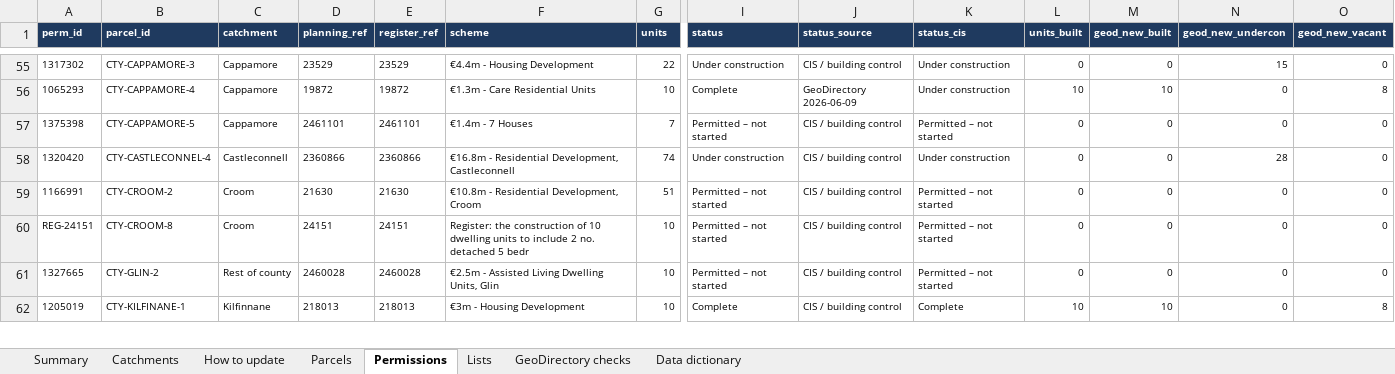
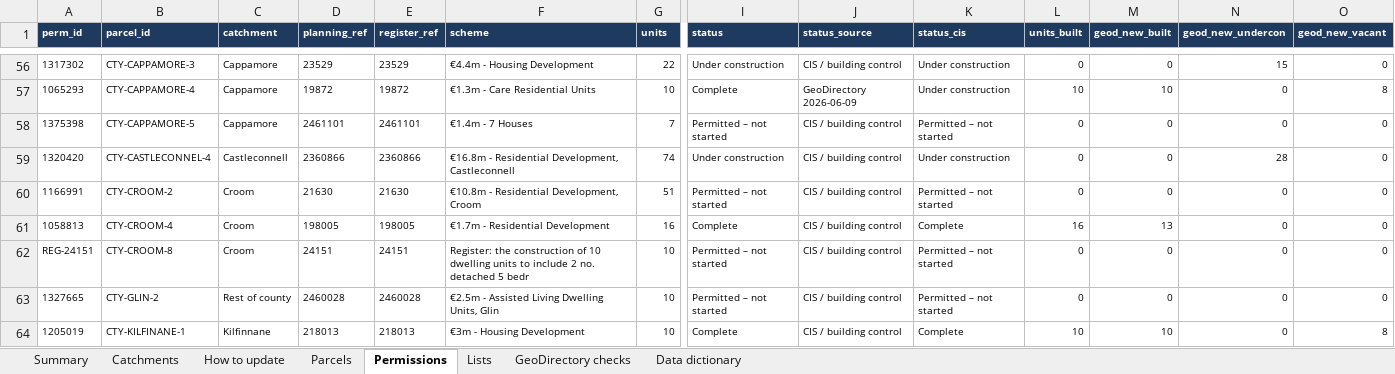
Before and after one commit to jaymes88/data, an Excel workbook: limerick_pipeline/register/Limerick_Housing_Land_Register.xlsx, sheet Permissions, drawn as a sheet; only a part is shown, gaps mark what is left out; values as stored, in another font and other column widths than the file's, no borders; charts and pictures and conditional formats not drawn; rows hold the shown columns only; the diff covers the shown part only; the diff names each change by its address in the sheet, - before the commit and + after, or states it on an @@ line.

```diff
--- a/limerick_pipeline/register/Limerick_Housing_Land_Register.xlsx (sheet Permissions)
+++ b/limerick_pipeline/register/Limerick_Housing_Land_Register.xlsx (sheet Permissions)
+row 61: 1058813 | CTY-CROOM-4 | Croom | 198005 | 198005 | €1.7m - Residential Development | 16 | Complete | CIS / building control | Complete | 16 | 13 | 0 | 0
```
Also changed, not shown: 3 added rows, 4 removed rows and 2 edited cells elsewhere in this sheet, sheet Parcels, sheet Summary, sheet Catchments, sheet GeoDirectory checks, formulas that keep their value, limerick_pipeline/register/Validation_Report.xlsx, 11 other files.
